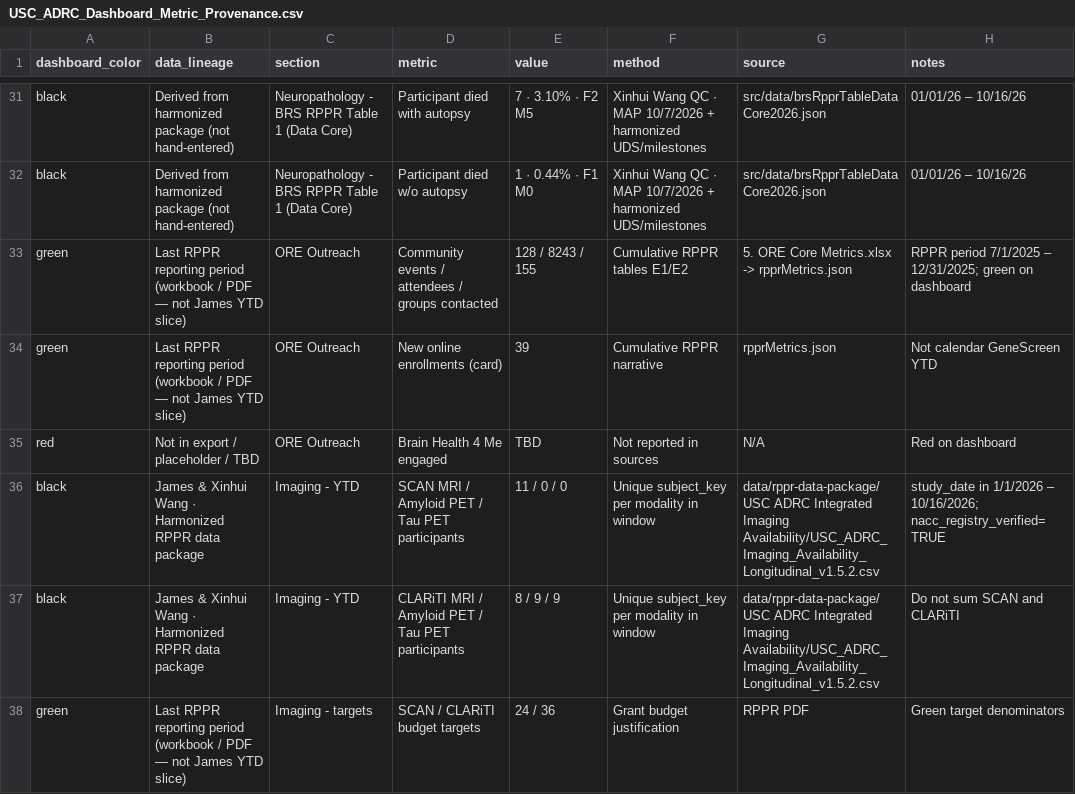
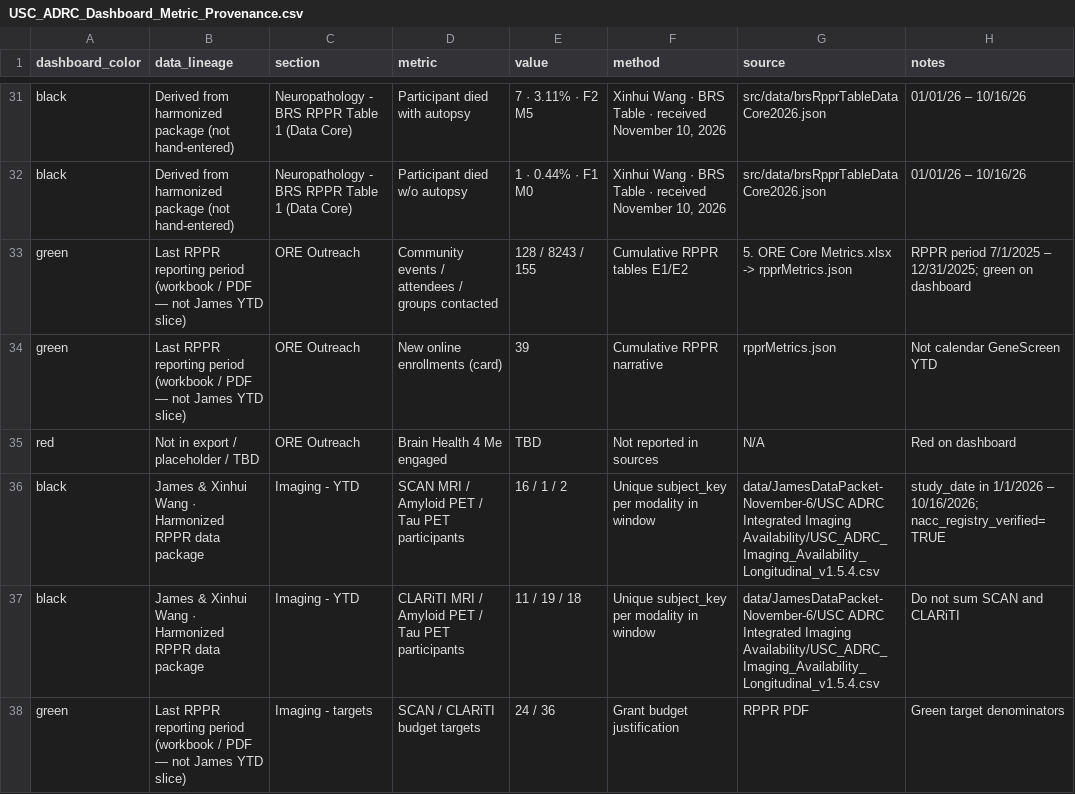
Before and after one commit to HusseinYassineMD/ClinicalCore_Aim1, a CSV file: public/reports/USC_ADRC_Dashboard_Metric_Provenance.csv, drawn as a sheet; only a part is shown, gaps mark what is left out; the diff covers the shown part only; the diff names each change by its address in the sheet, - before the commit and + after, or states it on an @@ line.

```diff
--- a/public/reports/USC_ADRC_Dashboard_Metric_Provenance.csv
+++ b/public/reports/USC_ADRC_Dashboard_Metric_Provenance.csv
-E31 (value): 7 · 3.10% · F2 M5
+E31 (value): 7 · 3.11% · F2 M5
-F31:F32 (method): Xinhui Wang QC · MAP 10/7/2026 + harmonized UDS/milestones
+F31:F32 (method): Xinhui Wang · BRS Table · received November 10, 2026
-E36 (value): 11 / 0 / 0
+E36 (value): 16 / 1 / 2
-G36:G37 (source): data/rppr-data-package/USC ADRC Integrated Imaging Availability/USC_ADRC_Imaging_Availability_Longitudinal_v1.5.2.csv
+G36:G37 (source): data/JamesDataPacket-November-6/USC ADRC Integrated Imaging Availability/USC_ADRC_Imaging_Availability_Longitudinal_v1.5.4.csv
-E37 (value): 8 / 9 / 9
+E37 (value): 11 / 19 / 18
```
Also changed, not shown: 5 added rows, 1 removed row and 91 edited cells elsewhere in this file, reports/USC_ADRC_Dashboard_Metric_Provenance.csv, 12 other files.
